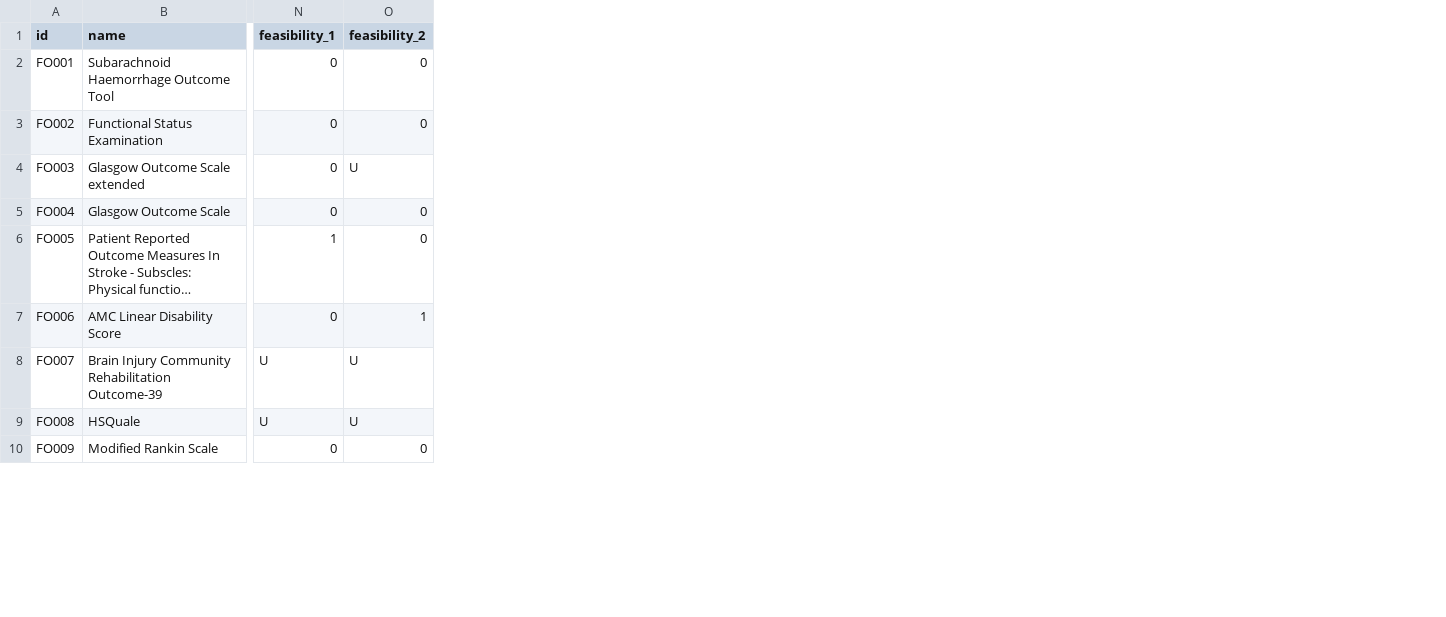
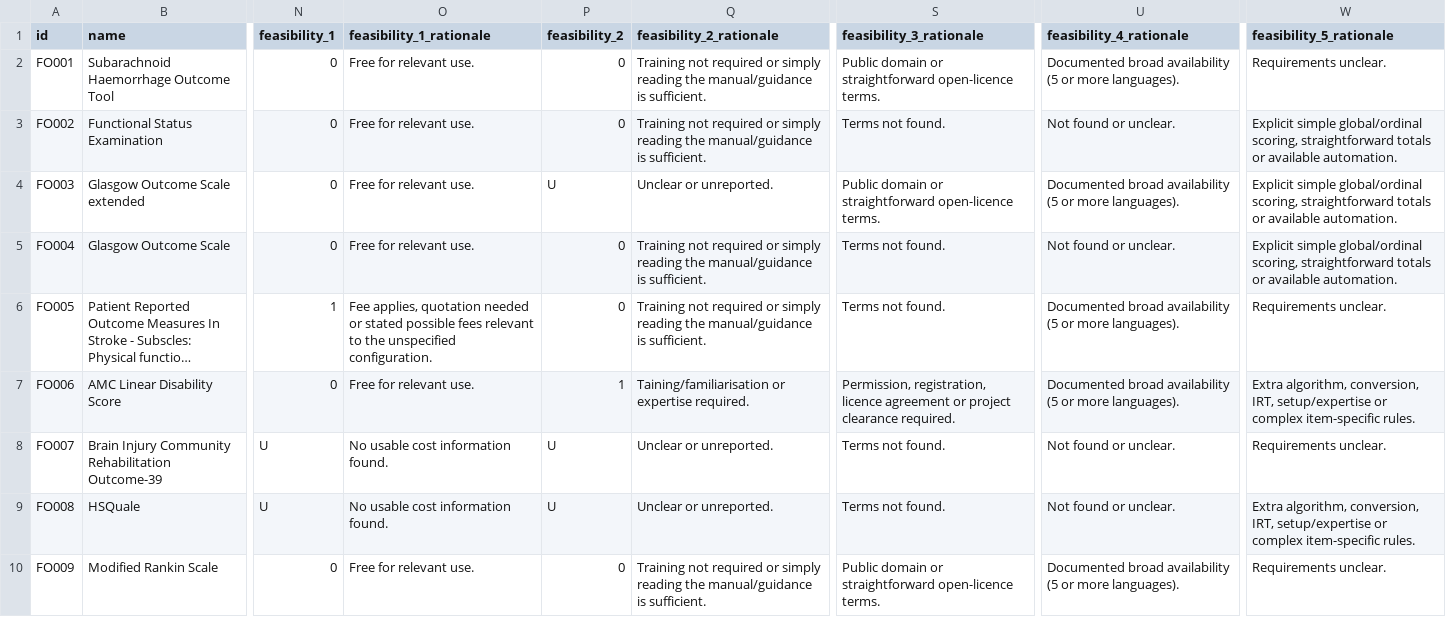
Before and after one commit to SeanFTPatterson/Functional-Outcomes, a CSV file: data/instruments.csv, drawn as a sheet; only a part is shown, gaps mark what is left out; long unchanged cells end in …; the diff names each change by its address in the sheet, - before the commit and + after, or states it on an @@ line.

Commit message:
Add files via upload

```diff
--- a/data/instruments.csv
+++ b/data/instruments.csv
+column O (feasibility_1_rationale), rows 2-10: Free for relevant use. | Free for relevant use. | Free for relevant use. | Free for relevant use. | Fee applies, quotation needed or stated possible fees relevant to the unspecified configuration. | Free for relevant use. | No usable cost information found. | No usable cost information found. | Free for relevant use.
+column Q (feasibility_2_rationale), rows 2-10: Training not required or simply reading the manual/guidance is sufficient. | Training not required or simply reading the manual/guidance is sufficient. | Unclear or unreported. | Training not required or simply reading the manual/guidance is sufficient. | Training not required or simply reading the manual/guidance is sufficient. | Taining/familiarisation or expertise required. | Unclear or unreported. | Unclear or unreported. | Training not required or simply reading the manual/guidance is sufficient.
+column S (feasibility_3_rationale), rows 2-10: Public domain or straightforward open-licence terms. | Terms not found. | Public domain or straightforward open-licence terms. | Terms not found. | Terms not found. | Permission, registration, licence agreement or project clearance required. | Terms not found. | Terms not found. | Public domain or straightforward open-licence terms.
+column U (feasibility_4_rationale), rows 2-10: Documented broad availability (5 or more languages). | Not found or unclear. | Documented broad availability (5 or more languages). | Not found or unclear. | Documented broad availability (5 or more languages). | Documented broad availability (5 or more languages). | Not found or unclear. | Not found or unclear. | Documented broad availability (5 or more languages).
+column W (feasibility_5_rationale), rows 2-10: Requirements unclear. | Explicit simple global/ordinal scoring, straightforward totals or available automation. | Explicit simple global/ordinal scoring, straightforward totals or available automation. | Explicit simple global/ordinal scoring, straightforward totals or available automation. | Requirements unclear. | Extra algorithm, conversion, IRT, setup/expertise or complex item-specific rules. | Requirements unclear. | Extra algorithm, conversion, IRT, setup/expertise or complex item-specific rules. | Requirements unclear.
```
